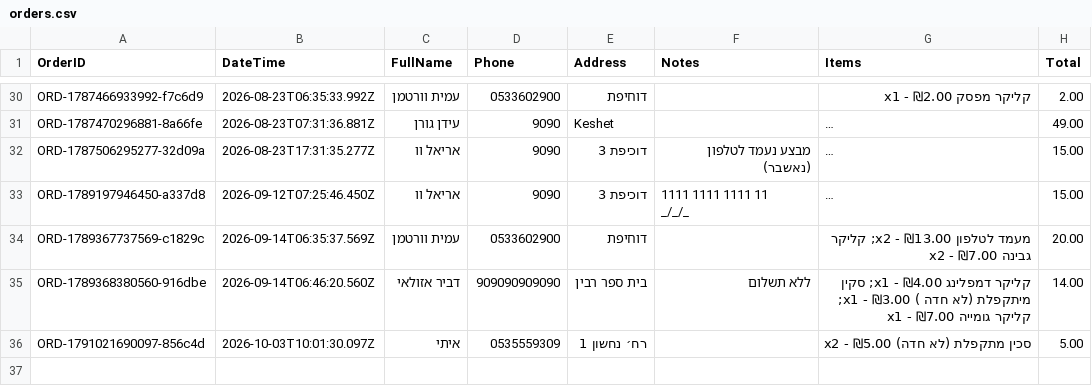
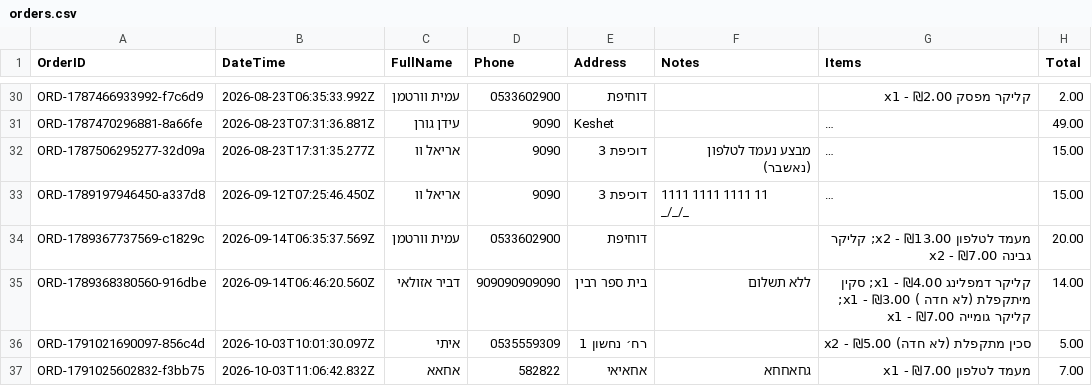
Before and after one commit to AmitWort/3D-Store, a CSV file: orders.csv, drawn as a sheet; only a part is shown, gaps mark what is left out; long unchanged cells end in ….

Commit message:
הזמנה חדשה: ORD-1791025602832-f3bb75

```diff
--- a/orders.csv
+++ b/orders.csv
@@ -37 +37,2 @@ ORD-1789368380560-916dbe,2026-09-14T06:46:20.560Z,דביר אזולאי,90909090
 ORD-1791021690097-856c4d,2026-10-03T10:01:30.097Z,איתי,0535559309,רח׳ נחשון 1,,סכין מתקפלת (לא חדה) x2 - ₪5.00,5.00
+ORD-1791025602832-f3bb75,2026-10-03T11:06:42.832Z,אחאא,582822,אחאיאי,גחאחחא,מעמד לטלפון x1 - ₪7.00,7.00
```
